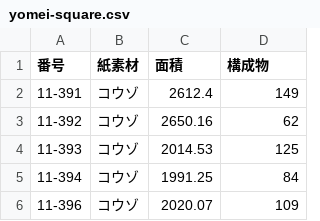
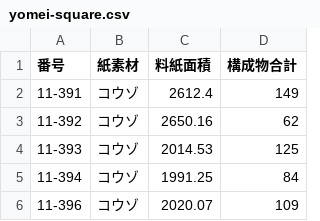
Before and after one commit to ashibuta/HI-CDPS_MTG20201012, a CSV file: yomei-square.csv, drawn as a sheet; only a part is shown.

```diff
--- a/yomei-square.csv
+++ b/yomei-square.csv
@@ -1,2 +1,2 @@
-番号,紙素材,面積,構成物
+番号,紙素材,料紙面積,構成物合計
 11-391,コウゾ,2612.4,149
```
Also changed, not shown: 13 other files.
